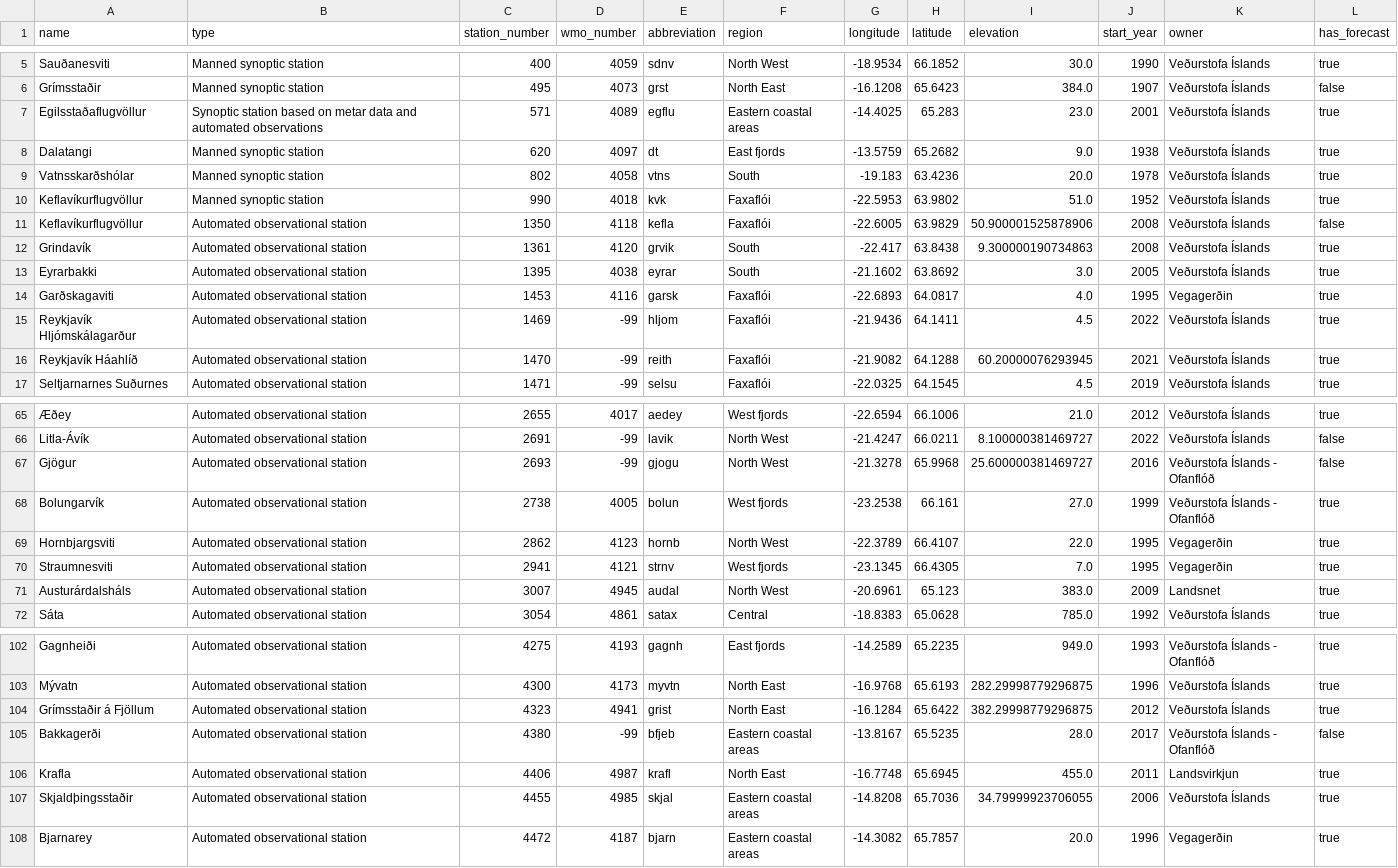
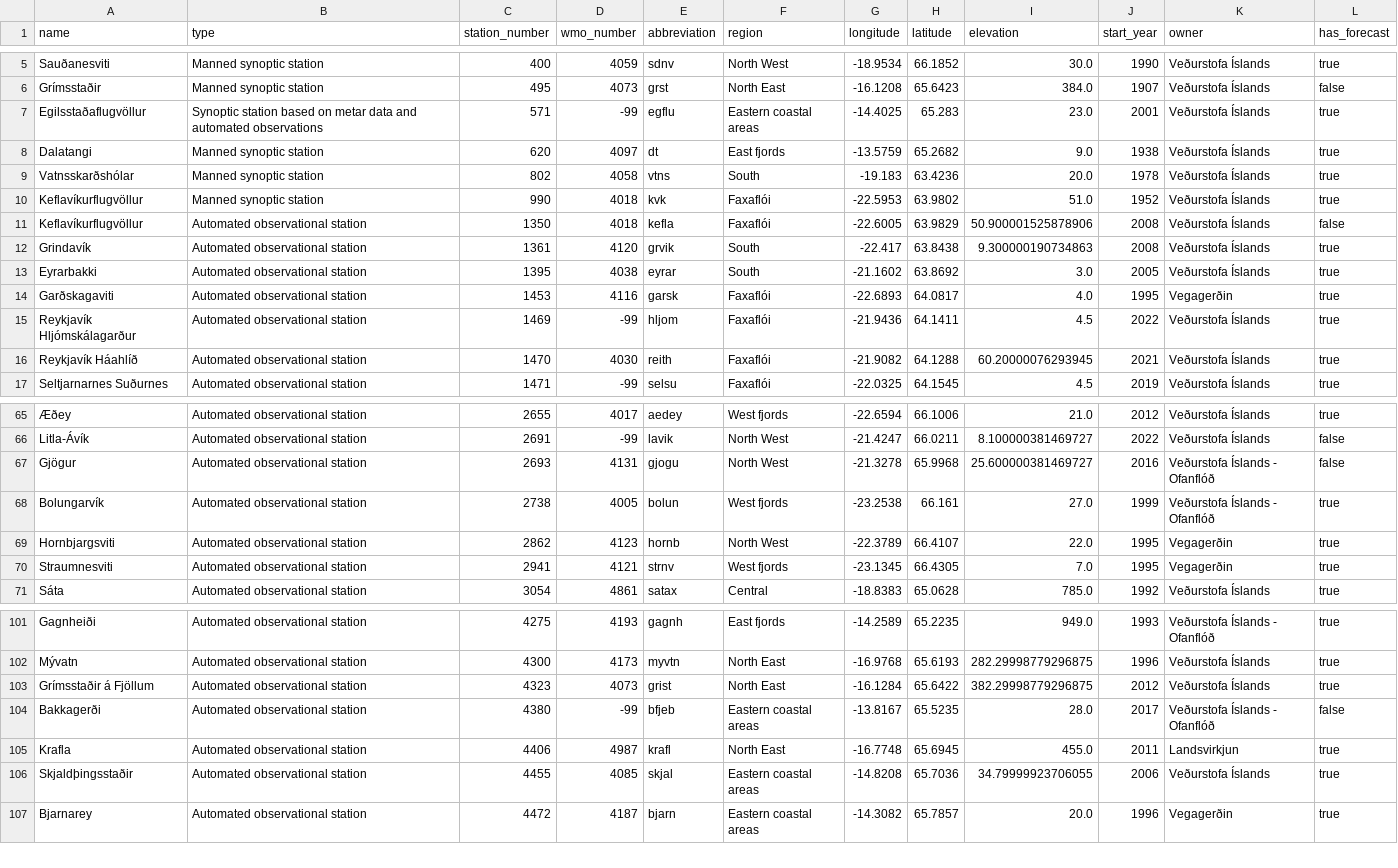
Before and after one commit to flother/weather_stations_iceland, a CSV file: stations.csv, drawn as a sheet; only a part is shown, gaps mark what is left out; removed rows and columns are numbered as before the commit, all else as after; the diff covers the shown part only; the diff names each change by its address in the sheet, - before the commit and + after, or states it on an @@ line.

Commit message:
Update weather stations data
11 stations changed, 1 station removed

11 stations changed

  station_number: 571
    wmo_number: "4089" => "-99"

  station_number: 1350
    wmo_number: "4118" => "4018"

  station_number: 1470
    wmo_number: "-99" => "4030"

  station_number: 2050
    wmo_number: "-99" => "4013"

  station_number: 2693
    wmo_number: "-99" => "4131"

  station_number: 3751
    wmo_number: "-99" => "4059"

  station_number: 4323
    wmo_number: "4941" => "4073"

  station_number: 4455
    wmo_number: "4985" => "4085"

  station_number: 6045
    wmo_number: "4164" => "4058"

  station_number: 6515
    wmo_number: "4942" => "4042"

  station_number: 31640
    wmo_number: "-99" => "4014"

1 station removed

  name: Austurárdalsháls
  type: Automated observational station
  station_number: 3007
  wmo_number: 4945
  abbreviation: audal
  region: North West
  longitude: -20.6961
  latitude: 65.123
  elevation: 383.0
  start_year: 2009
  owner: Landsnet
  has_forecast: true

```diff
--- a/stations.csv
+++ b/stations.csv
-D7 (wmo_number): 4089
+D7 (wmo_number): -99
-D11 (wmo_number): 4118
+D11 (wmo_number): 4018
-D16 (wmo_number): -99
+D16 (wmo_number): 4030
-D67 (wmo_number): -99
+D67 (wmo_number): 4131
-row 71: Austurárdalsháls | Automated observational station | 3007 | 4945 | audal | North West | -20.6961 | 65.123 | 383.0 | 2009 | Landsnet | true
-D103 (wmo_number): 4941
+D103 (wmo_number): 4073
-D106 (wmo_number): 4985
+D106 (wmo_number): 4085
```
Also changed, not shown: 5 edited cells elsewhere in this file, 1 other file.
